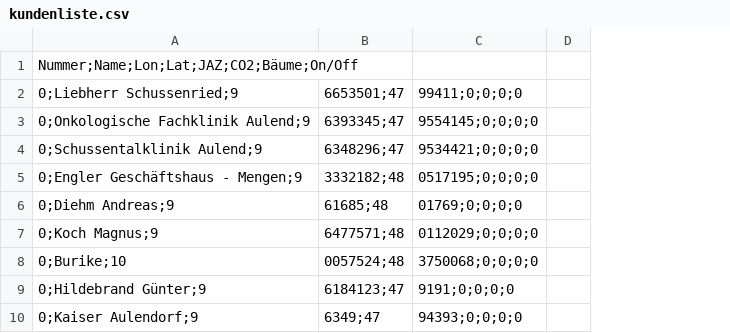
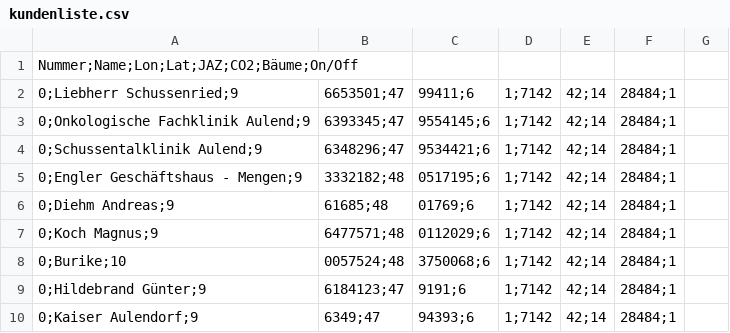
Before and after one commit to capriosa/equi, a CSV file: src/Widgets/MapboxWidget/kundenliste.csv, drawn as a sheet; only a part is shown; removed rows and columns are numbered as before the commit, all else as after; the diff names each change by its address in the sheet, - before the commit and + after, or states it on an @@ line.

Commit message:
new csv

```diff
--- a/src/Widgets/MapboxWidget/kundenliste.csv
+++ b/src/Widgets/MapboxWidget/kundenliste.csv
-column C, rows 2-10: 99411;0;0;0;0 | 9554145;0;0;0;0 | 9534421;0;0;0;0 | 0517195;0;0;0;0 | 01769;0;0;0;0 | 0112029;0;0;0;0 | 3750068;0;0;0;0 | 9191;0;0;0;0 | 94393;0;0;0;0
-column D, empty
+column C, rows 2-10: 99411;6 | 9554145;6 | 9534421;6 | 0517195;6 | 01769;6 | 0112029;6 | 3750068;6 | 9191;6 | 94393;6
+column D, rows 2-10: all 1;7142
+column E, rows 2-10: all 42;14
+column F, rows 2-10: all 28484;1
+column G, empty
```
